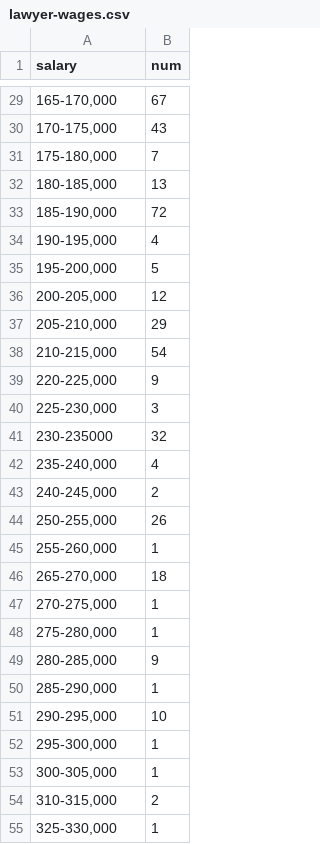
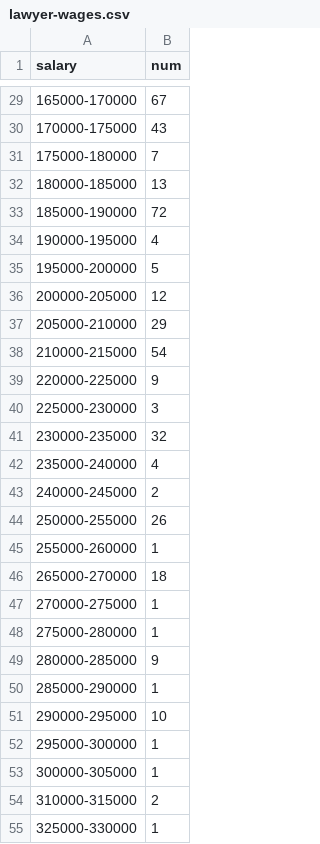
Before and after one commit to k--tran/k--tran.github.io, a CSV file: foreign-lawyers/lawyer-wages.csv, drawn as a sheet; only a part is shown, gaps mark what is left out; the diff covers the shown part only.

```diff
--- a/foreign-lawyers/lawyer-wages.csv
+++ b/foreign-lawyers/lawyer-wages.csv
@@ -29,27 +29,27 @@ salary,num
-"165-170,000",67
-"170-175,000",43
-"175-180,000",7
-"180-185,000",13
-"185-190,000",72
-"190-195,000",4
-"195-200,000",5
-"200-205,000",12
-"205-210,000",29
-"210-215,000",54
-"220-225,000",9
-"225-230,000",3
-230-235000,32
-"235-240,000",4
-"240-245,000",2
-"250-255,000",26
-"255-260,000",1
-"265-270,000",18
-"270-275,000",1
-"275-280,000",1
-"280-285,000",9
-"285-290,000",1
-"290-295,000",10
-"295-300,000",1
-"300-305,000",1
-"310-315,000",2
-"325-330,000",1
+165000-170000,67
+170000-175000,43
+175000-180000,7
+180000-185000,13
+185000-190000,72
+190000-195000,4
+195000-200000,5
+200000-205000,12
+205000-210000,29
+210000-215000,54
+220000-225000,9
+225000-230000,3
+230000-235000,32
+235000-240000,4
+240000-245000,2
+250000-255000,26
+255000-260000,1
+265000-270000,18
+270000-275000,1
+275000-280000,1
+280000-285000,9
+285000-290000,1
+290000-295000,10
+295000-300000,1
+300000-305000,1
+310000-315000,2
+325000-330000,1
```
Also changed, not shown: 36 edited cells elsewhere in this file.
